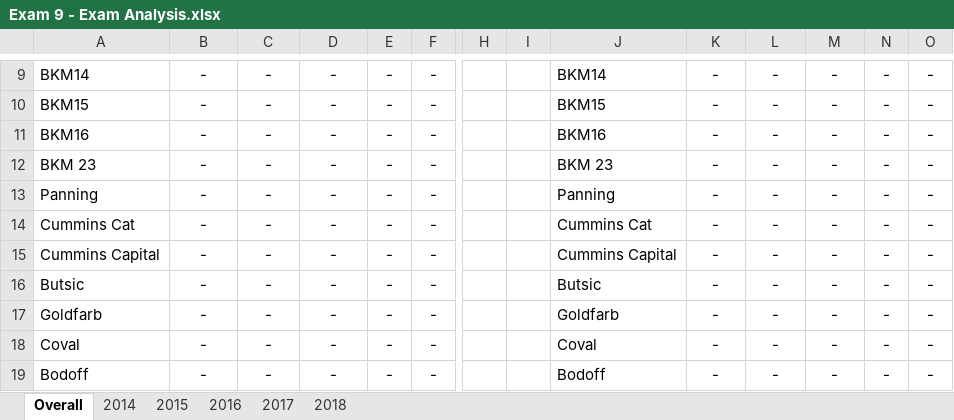
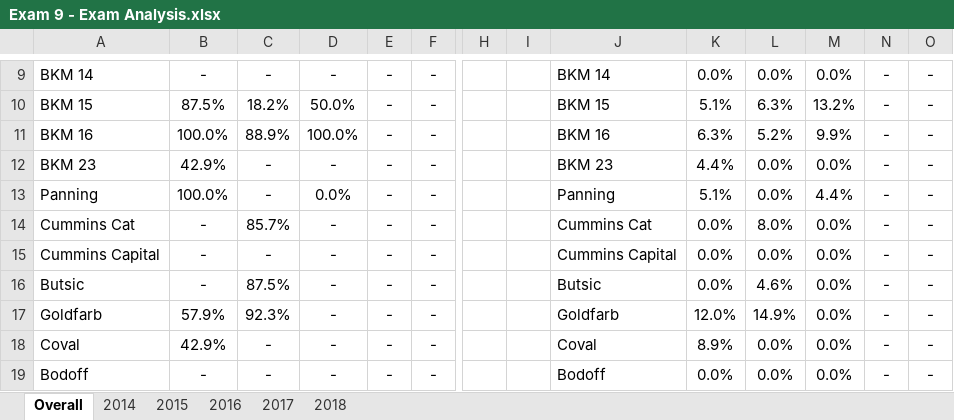
Before and after one commit to duneguy/Exam-Analysis, an Excel workbook: Data/Exam 9 - Exam Analysis.xlsx, sheet Overall, drawn as a sheet; only a part is shown, gaps mark what is left out; values as stored, in another font and other column widths than the file's, no borders; conditional formats not drawn; removed rows and columns are numbered as before the commit, all else as after; rows hold the shown columns only; the diff covers the shown part only; the diff names each change by its address in the sheet, - before the commit and + after, or states it on an @@ line.

```diff
--- a/Data/Exam 9 - Exam Analysis.xlsx (sheet Overall)
+++ b/Data/Exam 9 - Exam Analysis.xlsx (sheet Overall)
-A9: BKM14
+A9: BKM 14
-J9: BKM14
+J9: BKM 14
-K9: -
+K9: 0.0%
-L9: -
+L9: 0.0%
-M9: -
+M9: 0.0%
-row 10: BKM15 | - | - | - | - | - |  |  | BKM15 | - | - | - | - | -
-row 11: BKM16 | - | - | - | - | - |  |  | BKM16 | - | - | - | - | -
+row 10: BKM 15 | 87.5% | 18.2% | 50.0% | - | - |  |  | BKM 15 | 5.1% | 6.3% | 13.2% | - | -
+row 11: BKM 16 | 100.0% | 88.9% | 100.0% | - | - |  |  | BKM 16 | 6.3% | 5.2% | 9.9% | - | -
-B12: -
+B12: 42.9%
-K12: -
+K12: 4.4%
-L12:L13: -
+L12:L13: 0.0%
-M12: -
+M12: 0.0%
-B13: -
+B13: 100.0%
-D13: -
+D13: 0.0%
-K13: -
+K13: 5.1%
-M13: -
+M13: 4.4%
-C14: -
+C14: 85.7%
-K14:K16: -
+K14:K16: 0.0%
-L14: -
+L14: 8.0%
-M14:M19: -
+M14:M19: 0.0%
-L15: -
+L15: 0.0%
-C16: -
+C16: 87.5%
-L16: -
+L16: 4.6%
-B17: -
+B17: 57.9%
-C17: -
+C17: 92.3%
-K17: -
+K17: 12.0%
-L17: -
+L17: 14.9%
-B18: -
+B18: 42.9%
-K18: -
+K18: 8.9%
-L18:L19: -
+L18:L19: 0.0%
-K19: -
+K19: 0.0%
```
Also changed, not shown: 3 added rows, 3 removed rows and 82 edited cells elsewhere in this sheet, sheet 2015, sheet 2014, sheet 2016, formulas that keep their value.
